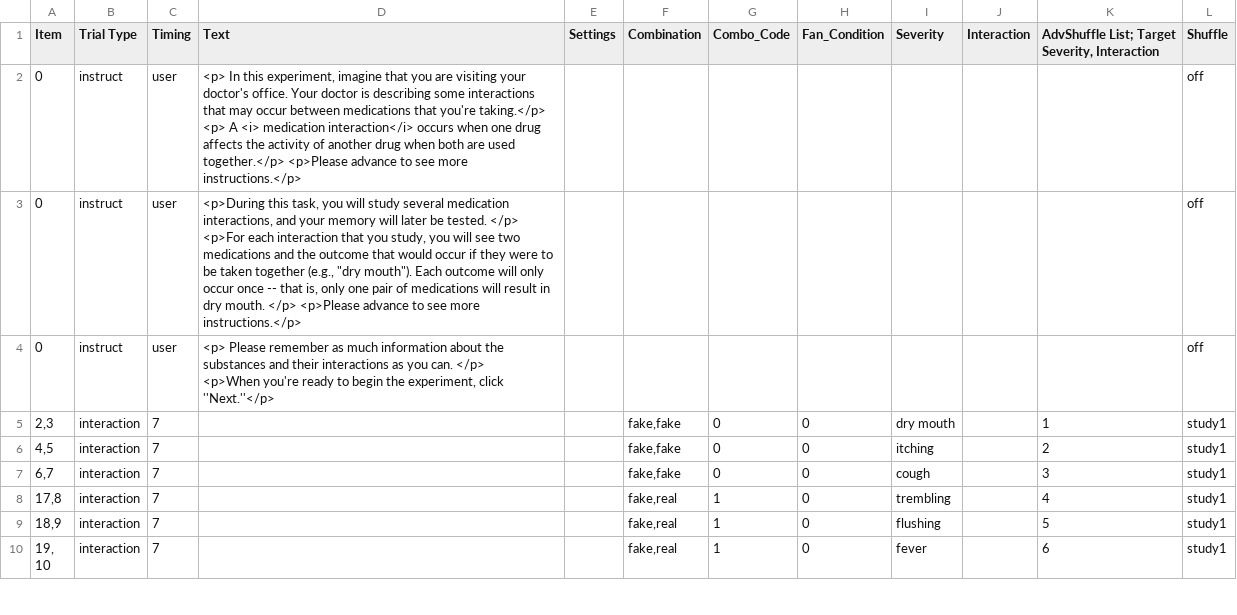
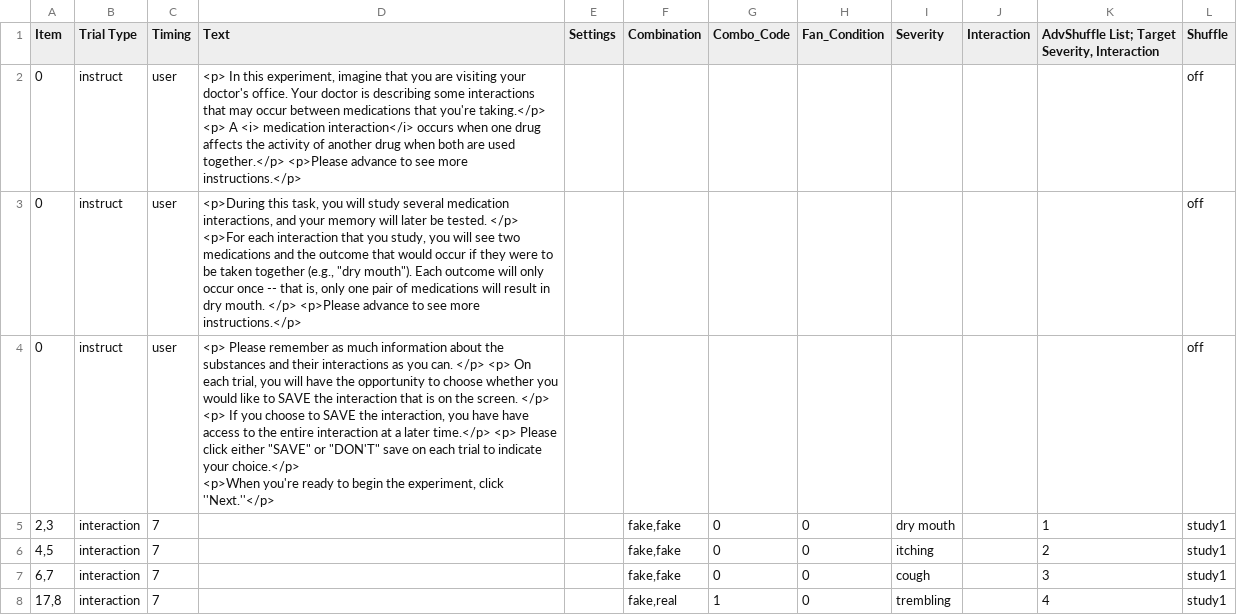
Before and after one commit to juliarobink/offloading_fan_2021, a CSV file: Experiment/Procedure/diProcedure4.csv, drawn as a sheet; only a part is shown; the shorter side is filled out with more unchanged rows; the diff covers the shown part only.

```diff
--- a/Experiment/Procedure/diProcedure4.csv
+++ b/Experiment/Procedure/diProcedure4.csv
@@ -4,4 +4,4 @@ Item,Trial Type,Timing,Text,Settings,Combination,Combo_Code,Fan_Condition,Severi
 <p>For each interaction that you study, you will see two medications and the outcome that would occur if they were to be taken together (e.g., ""dry mouth""). Each outcome will only occur once -- that is, only one pair of medications will result in dry mouth.  </p> <p>Please advance to see more instructions.</p>",,,,,,,,off
-0,instruct,user,"<p> Please remember as much information about the substances and their interactions as you can. </p>
-<p>When you're ready to begin the experiment, click ''Next.''</p> ",,,,,,,,off
+0,instruct,user,"<p> Please remember as much information about the substances and their interactions as you can. </p> <p> On each trial, you will have the opportunity to choose whether you would like to SAVE the interaction that is on the screen. </p> <p> If you choose to SAVE the interaction, you have have access to the entire interaction at a later time.</p> <p> Please click either ""SAVE"" or ""DON'T"" save on each trial to indicate your choice.</p>
+<p>When you're ready to begin the experiment, click ''Next.''</p> ",,,,,,,,off
 "2,3",interaction,7,,,"fake,fake",0,0,dry mouth,,1,study1
```
Also changed, not shown: 3 edited cells elsewhere in this file, 1 other file.
